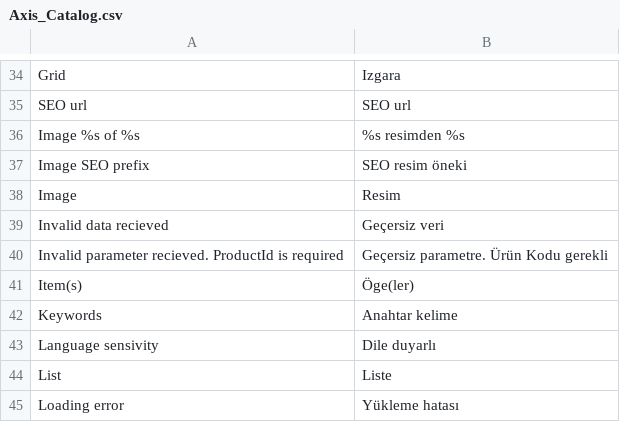
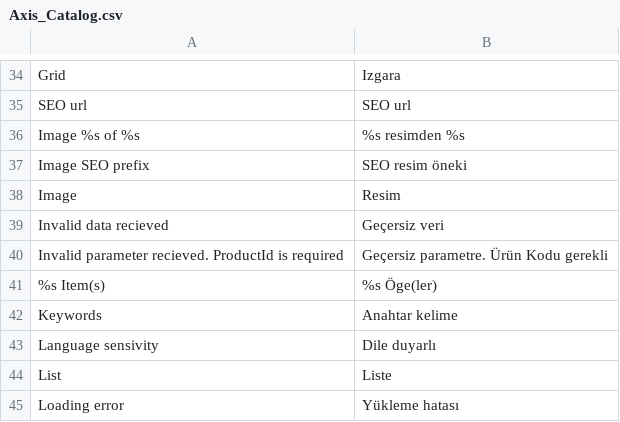
Before and after one commit to axis/axiscommerce, a CSV file: app/locale/tr_TR/Axis_Catalog.csv, drawn as a sheet; only a part is shown, gaps mark what is left out.

Commit message:
Update app/locale/tr_TR/Axis_Catalog.csv

```diff
--- a/app/locale/tr_TR/Axis_Catalog.csv
+++ b/app/locale/tr_TR/Axis_Catalog.csv
@@ -40,3 +40,3 @@
 "Invalid parameter recieved. ProductId is required","Geçersiz parametre. Ürün Kodu gerekli"
-"Item(s)","Öge(ler)"
+"%s Item(s)","%s Öge(ler)"
 "Keywords","Anahtar kelime"
```
